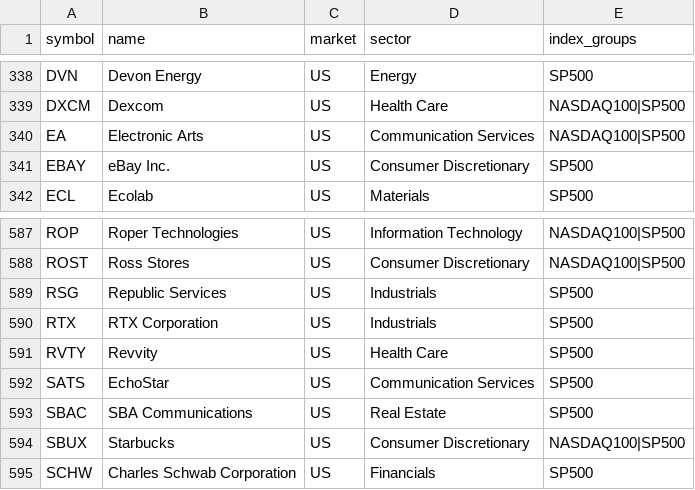
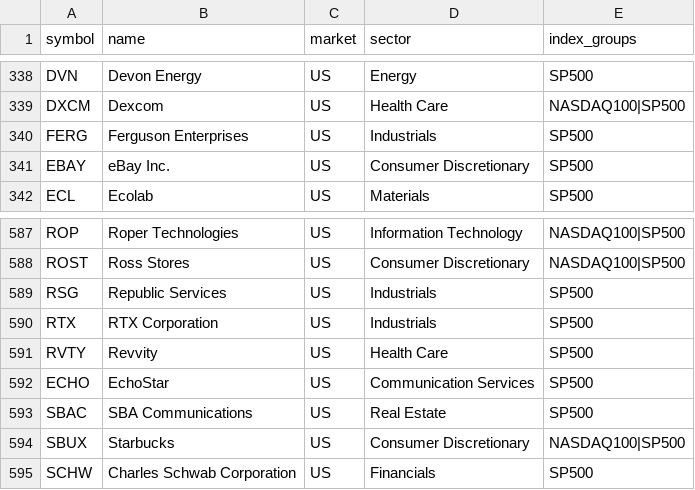
Before and after one commit to three-fastbull/FASTDEEPSCANNER, a CSV file: data/fastdeep_universe.csv, drawn as a sheet; only a part is shown, gaps mark what is left out.

```diff
--- a/data/fastdeep_universe.csv
+++ b/data/fastdeep_universe.csv
@@ -339,3 +339,3 @@ DVN,Devon Energy,US,Energy,SP500
 DXCM,Dexcom,US,Health Care,NASDAQ100|SP500
-EA,Electronic Arts,US,Communication Services,NASDAQ100|SP500
+FERG,Ferguson Enterprises,US,Industrials,SP500
 EBAY,eBay Inc.,US,Consumer Discretionary,SP500
@@ -591,3 +591,3 @@ RTX,RTX Corporation,US,Industrials,SP500
 RVTY,Revvity,US,Health Care,SP500
-SATS,EchoStar,US,Communication Services,SP500
+ECHO,EchoStar,US,Communication Services,SP500
 SBAC,SBA Communications,US,Real Estate,SP500
```
Also changed, not shown: 16 other files.
